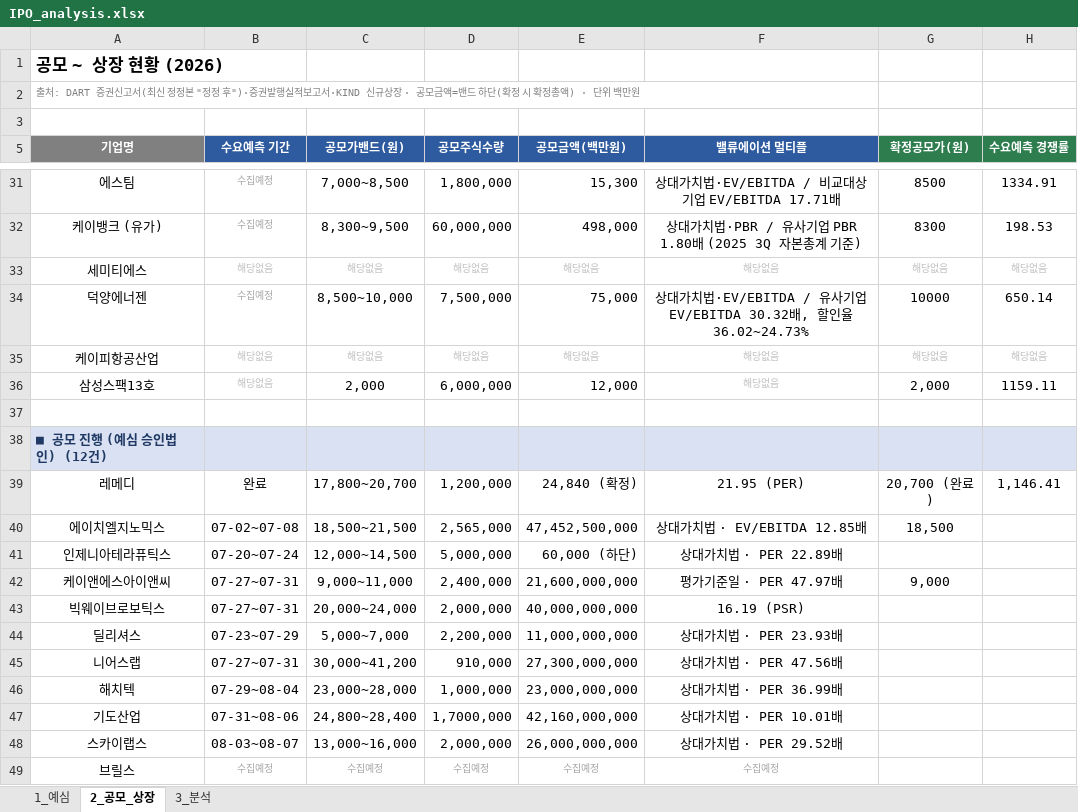
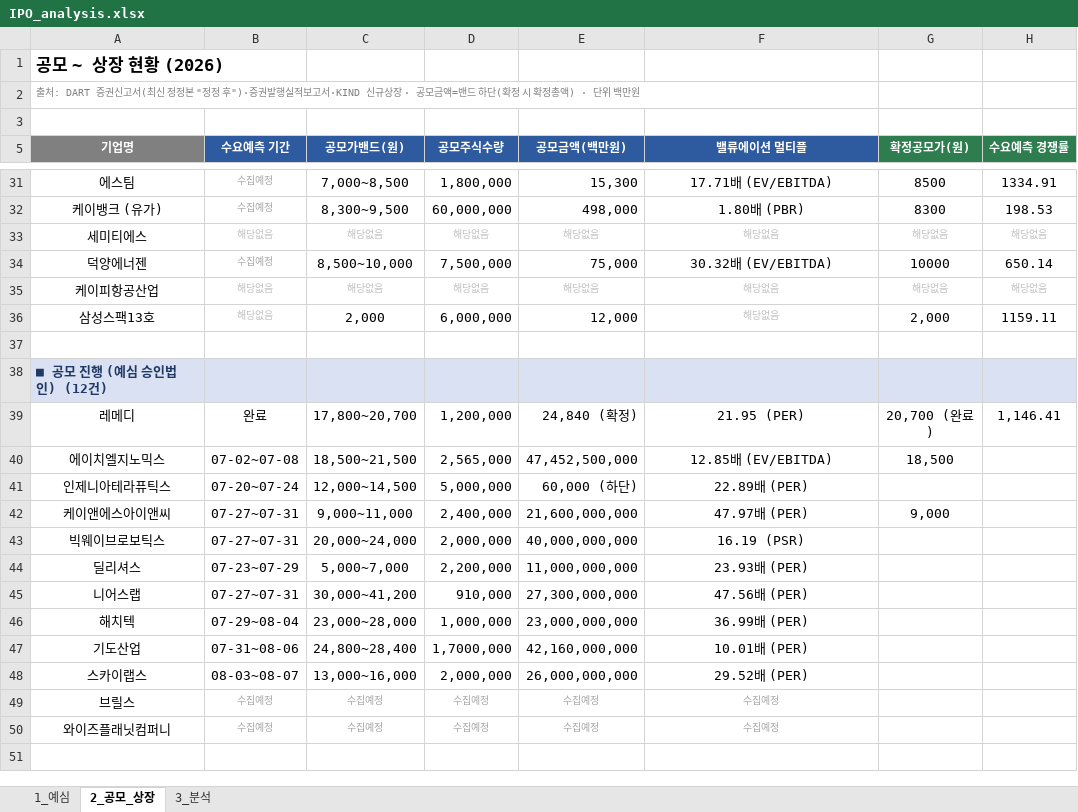
Before and after one commit to history-dungeon-user/IPO-MARKET-REVIEW, an Excel workbook: IPO_analysis.xlsx, sheet 2_공모_상장, drawn as a sheet; only a part is shown, gaps mark what is left out; the shorter side is filled out with more unchanged rows; values as stored, in another font and other column widths than the file's, no borders; the diff covers the shown part only; the diff names each change by its address in the sheet, - before the commit and + after, or states it on an @@ line.

```diff
--- a/IPO_analysis.xlsx (sheet 2_공모_상장)
+++ b/IPO_analysis.xlsx (sheet 2_공모_상장)
-F31 (밸류에이션 멀티플): 상대가치법·EV/EBITDA / 비교대상기업 EV/EBITDA 17.71배
+F31 (밸류에이션 멀티플): 17.71배 (EV/EBITDA)
-F32 (밸류에이션 멀티플): 상대가치법·PBR / 유사기업 PBR 1.80배 (2025 3Q 자본총계 기준)
+F32 (밸류에이션 멀티플): 1.80배 (PBR)
-F34 (밸류에이션 멀티플): 상대가치법·EV/EBITDA / 유사기업 EV/EBITDA 30.32배, 할인율 36.02~24.73%
+F34 (밸류에이션 멀티플): 30.32배 (EV/EBITDA)
-F40 (밸류에이션 멀티플): 상대가치법 · EV/EBITDA 12.85배
+F40 (밸류에이션 멀티플): 12.85배 (EV/EBITDA)
-F41 (밸류에이션 멀티플): 상대가치법 · PER 22.89배
+F41 (밸류에이션 멀티플): 22.89배 (PER)
-F42 (밸류에이션 멀티플): 평가기준일 · PER 47.97배
+F42 (밸류에이션 멀티플): 47.97배 (PER)
-F44 (밸류에이션 멀티플): 상대가치법 · PER 23.93배
+F44 (밸류에이션 멀티플): 23.93배 (PER)
-F45 (밸류에이션 멀티플): 상대가치법 · PER 47.56배
+F45 (밸류에이션 멀티플): 47.56배 (PER)
-F46 (밸류에이션 멀티플): 상대가치법 · PER 36.99배
+F46 (밸류에이션 멀티플): 36.99배 (PER)
-F47 (밸류에이션 멀티플): 상대가치법 · PER 10.01배
+F47 (밸류에이션 멀티플): 10.01배 (PER)
-F48 (밸류에이션 멀티플): 상대가치법 · PER 29.52배
+F48 (밸류에이션 멀티플): 29.52배 (PER)
```
Also changed, not shown: 16 edited cells elsewhere in this sheet, 4 other files.
